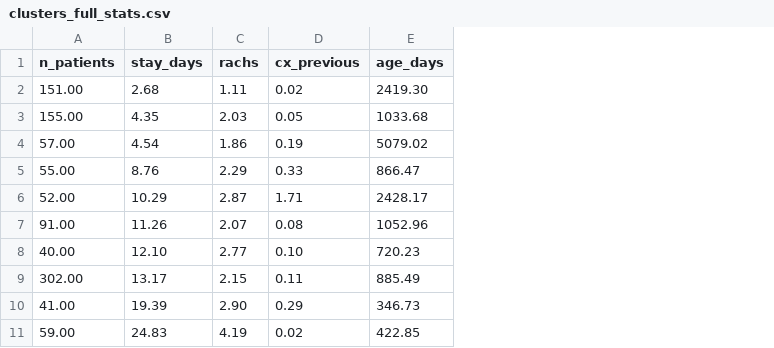
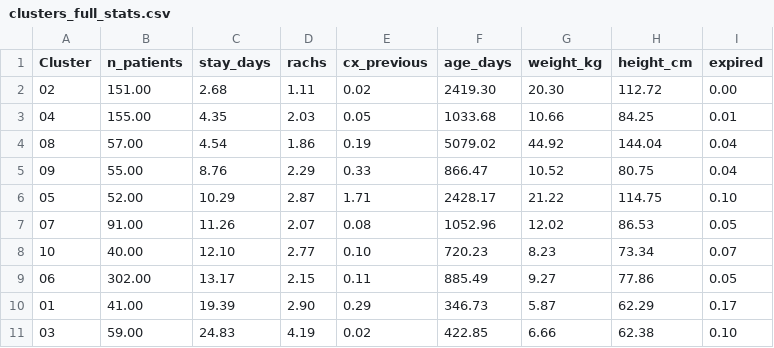
Before and after one commit to DanielaSotoSainz/final_project, a CSV file: visualization/csv/clusters_full_stats.csv, drawn as a sheet; the diff names each change by its address in the sheet, - before the commit and + after, or states it on an @@ line.

```diff
--- a/visualization/csv/clusters_full_stats.csv
+++ b/visualization/csv/clusters_full_stats.csv
+column A (Cluster), rows 2-11: 02 | 04 | 08 | 09 | 05 | 07 | 10 | 06 | 01 | 03
+column G (weight_kg), rows 2-11: 20.30 | 10.66 | 44.92 | 10.52 | 21.22 | 12.02 | 8.23 | 9.27 | 5.87 | 6.66
+column H (height_cm), rows 2-11: 112.72 | 84.25 | 144.04 | 80.75 | 114.75 | 86.53 | 73.34 | 77.86 | 62.29 | 62.38
+column I (expired), rows 2-11: 0.00 | 0.01 | 0.04 | 0.04 | 0.10 | 0.05 | 0.07 | 0.05 | 0.17 | 0.10
```
Also changed, not shown: 6 other files.
